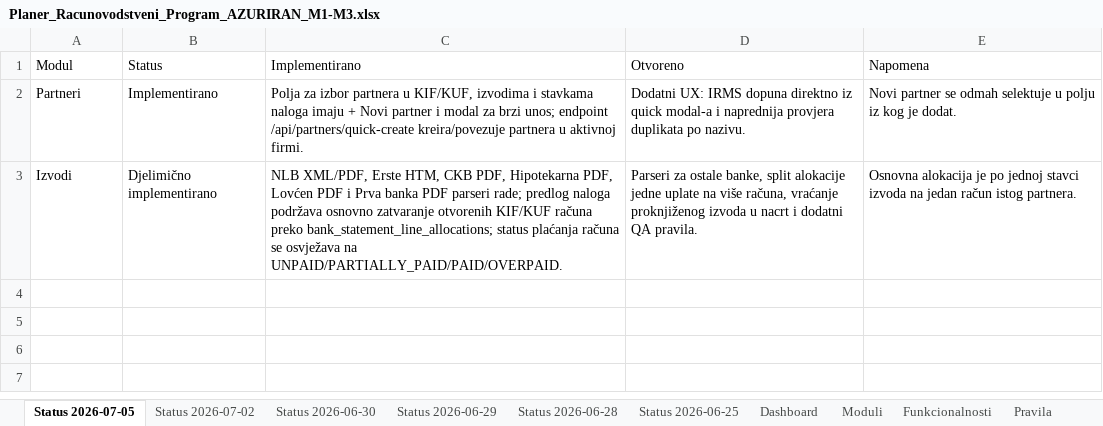
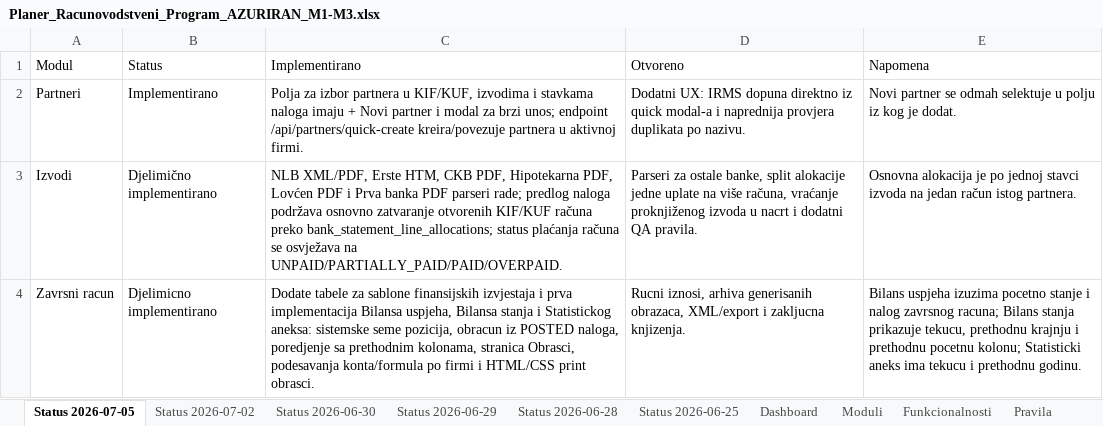
Before and after one commit to zeljkobar/knjigovodstvoonline, an Excel workbook: zadaci/Planer_Racunovodstveni_Program_AZURIRAN_M1-M3.xlsx, sheet Status 2026-07-05, drawn as a sheet; values as stored, in another font and other column widths than the file's, no borders; the diff names each change by its address in the sheet, - before the commit and + after, or states it on an @@ line.

Commit message:
Implementiraj obrasce zavrsnog racuna

```diff
--- a/zadaci/Planer_Racunovodstveni_Program_AZURIRAN_M1-M3.xlsx (sheet Status 2026-07-05)
+++ b/zadaci/Planer_Racunovodstveni_Program_AZURIRAN_M1-M3.xlsx (sheet Status 2026-07-05)
+row 4: Zavrsni racun | Djelimicno implementirano | Dodate tabele za sablone finansijskih izvjestaja i prva implementacija Bilansa uspjeha, Bilansa stanja i Statistickog aneksa: sistemske seme pozicija, obracun iz POSTED naloga, poredjenje sa prethodnim kolonama, stranica Obrasci, podesavanja konta/formula po firmi i HTML/CSS print obrasci. | Rucni iznosi, arhiva generisanih obrazaca, XML/export i zakljucna knjizenja. | Bilans uspjeha izuzima pocetno stanje i nalog zavrsnog racuna; Bilans stanja prikazuje tekucu, prethodnu krajnju i prethodnu pocetnu kolonu; Statisticki aneks ima tekucu i prethodnu godinu.
```
Also changed, not shown: sheet Funkcionalnosti, sheet Dashboard, sheet Moduli, 24 other files.
